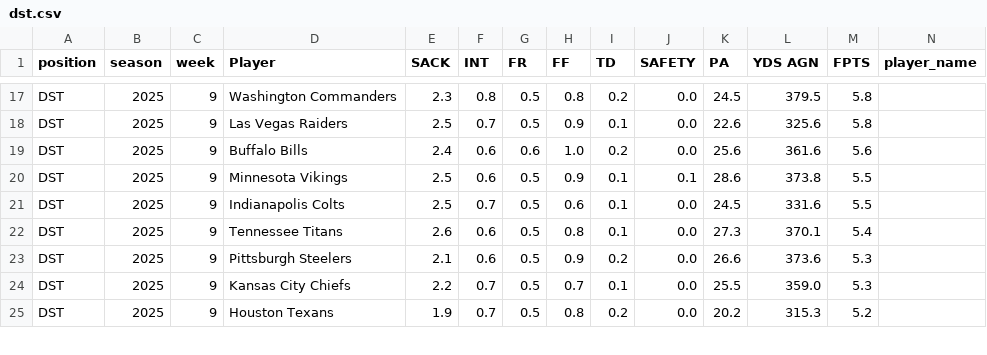
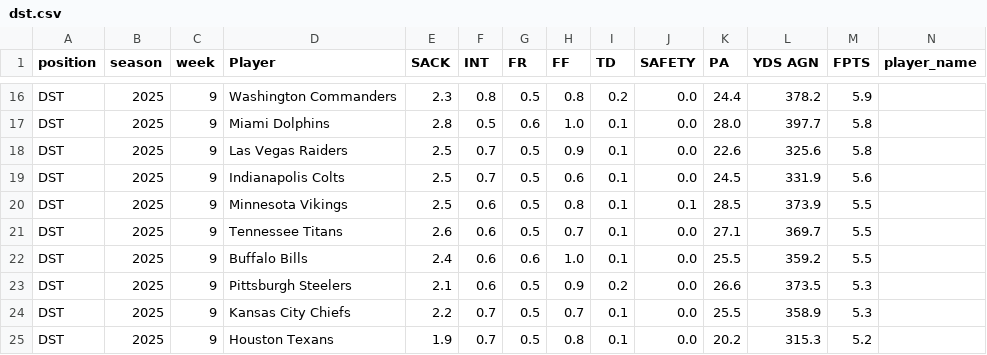
Before and after one commit to KoBeWa/fantasypros-projections, a CSV file: data/2025/week_current/dst.csv, drawn as a sheet; only a part is shown, gaps mark what is left out; addresses are those after the commit; rows hold the shown columns only; the diff covers the shown part only; the diff names each change by its address in the sheet, - before the commit and + after, or states it on an @@ line.

```diff
--- a/data/2025/week_current/dst.csv
+++ b/data/2025/week_current/dst.csv
-K16 (PA): 24.5
+K16 (PA): 24.4
-L16 (YDS AGN): 379.5
+L16 (YDS AGN): 378.2
-M16 (FPTS): 5.8
+M16 (FPTS): 5.9
+row 17: DST | 2025 | 9 | Miami Dolphins | 2.8 | 0.5 | 0.6 | 1.0 | 0.1 | 0.0 | 28.0 | 397.7 | 5.8
-D19 (Player): Buffalo Bills
+D19 (Player): Indianapolis Colts
-E19 (SACK): 2.4
+E19 (SACK): 2.5
-F19 (INT): 0.6
+F19 (INT): 0.7
-G19 (FR): 0.6
+G19 (FR): 0.5
-H19 (FF): 1.0
+H19 (FF): 0.6
-I19 (TD): 0.2
+I19 (TD): 0.1
-K19 (PA): 25.6
+K19 (PA): 24.5
-L19 (YDS AGN): 361.6
+L19 (YDS AGN): 331.9
-H20 (FF): 0.9
+H20 (FF): 0.8
-K20 (PA): 28.6
+K20 (PA): 28.5
-L20 (YDS AGN): 373.8
+L20 (YDS AGN): 373.9
-D21 (Player): Indianapolis Colts
+D21 (Player): Tennessee Titans
-E21 (SACK): 2.5
+E21 (SACK): 2.6
-F21 (INT): 0.7
+F21 (INT): 0.6
-H21 (FF): 0.6
+H21 (FF): 0.7
-K21 (PA): 24.5
+K21 (PA): 27.1
-L21 (YDS AGN): 331.6
+L21 (YDS AGN): 369.7
-D22 (Player): Tennessee Titans
+D22 (Player): Buffalo Bills
-E22 (SACK): 2.6
+E22 (SACK): 2.4
-G22 (FR): 0.5
+G22 (FR): 0.6
-H22 (FF): 0.8
+H22 (FF): 1.0
-K22 (PA): 27.3
+K22 (PA): 25.5
-L22 (YDS AGN): 370.1
+L22 (YDS AGN): 359.2
-M22 (FPTS): 5.4
+M22 (FPTS): 5.5
-L23 (YDS AGN): 373.6
+L23 (YDS AGN): 373.5
-L24 (YDS AGN): 359.0
+L24 (YDS AGN): 358.9
-I25 (TD): 0.2
+I25 (TD): 0.1
```
Also changed, not shown: 1 removed row and 40 edited cells elsewhere in this file, data/2025/week_current/k.csv, data/2025/week_current/qb.csv, 3 other files.
